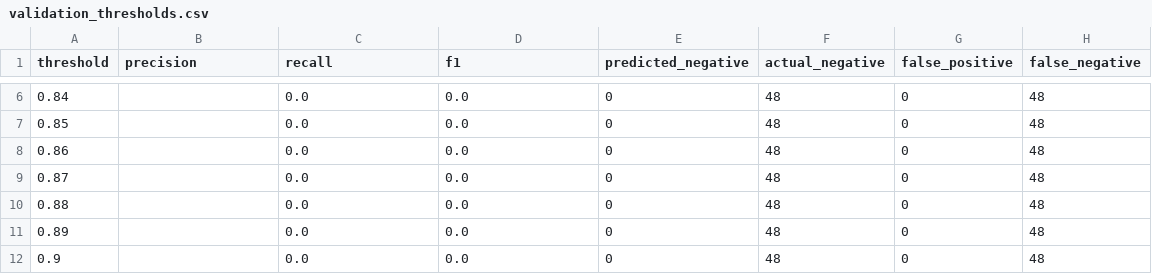
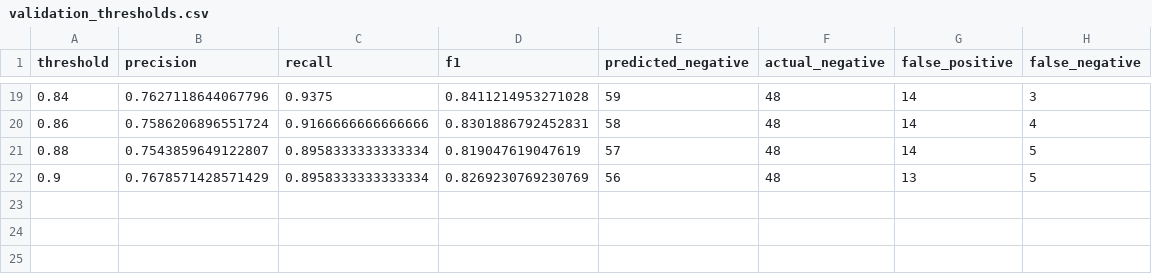
Before and after one commit to JaydaWalubiri/mindbridge, a CSV file: models/sentiment_reports/validation_thresholds.csv, drawn as a sheet; only a part is shown, gaps mark what is left out; the diff covers the shown part only.

```diff
--- a/models/sentiment_reports/validation_thresholds.csv
+++ b/models/sentiment_reports/validation_thresholds.csv
@@ -6,7 +19,4 @@ threshold,precision,recall,f1,predicted_negative,actual_negative,false_positive,
-0.84,,0.0,0.0,0,48,0,48
-0.85,,0.0,0.0,0,48,0,48
-0.86,,0.0,0.0,0,48,0,48
-0.87,,0.0,0.0,0,48,0,48
-0.88,,0.0,0.0,0,48,0,48
-0.89,,0.0,0.0,0,48,0,48
-0.9,,0.0,0.0,0,48,0,48
+0.84,0.7627118644067796,0.9375,0.8411214953271028,59,48,14,3
+0.86,0.7586206896551724,0.9166666666666666,0.8301886792452831,58,48,14,4
+0.88,0.7543859649122807,0.8958333333333334,0.819047619047619,57,48,14,5
+0.9,0.7678571428571429,0.8958333333333334,0.8269230769230769,56,48,13,5
```
Also changed, not shown: 15 added rows, 2 removed rows and 12 edited cells elsewhere in this file, 4 other files.
